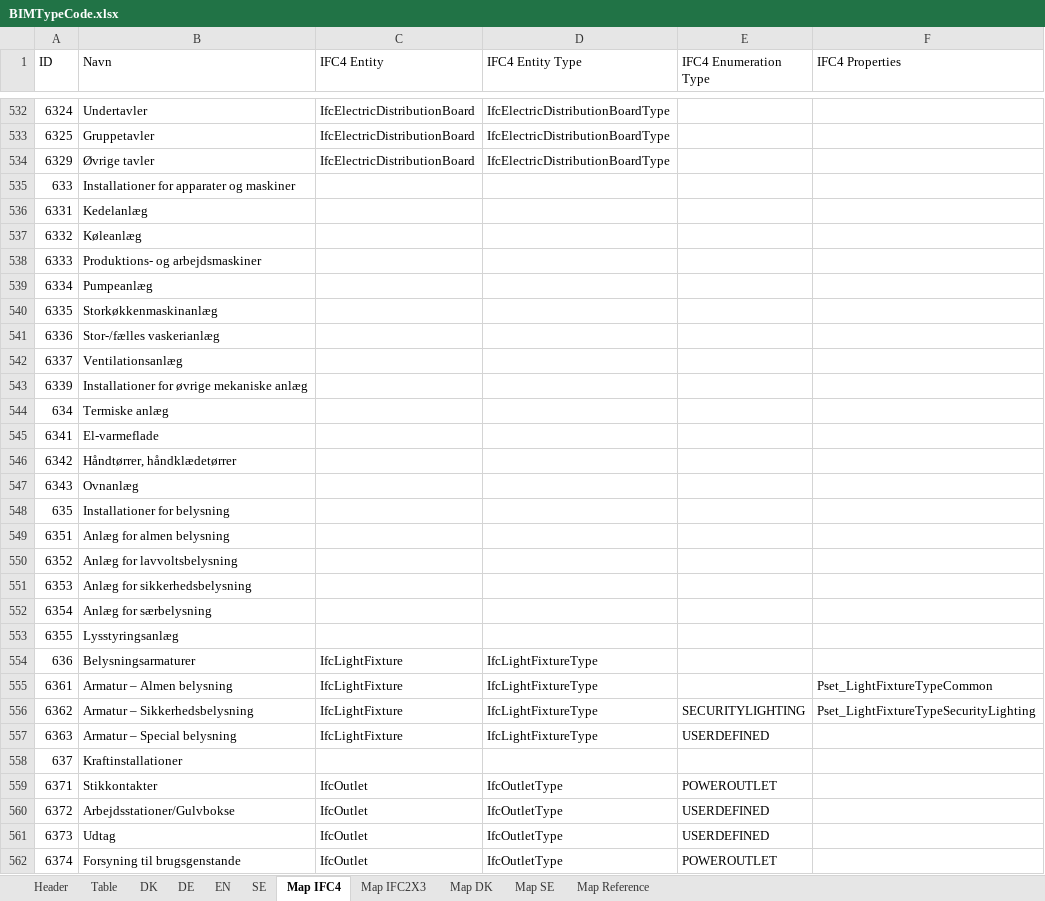
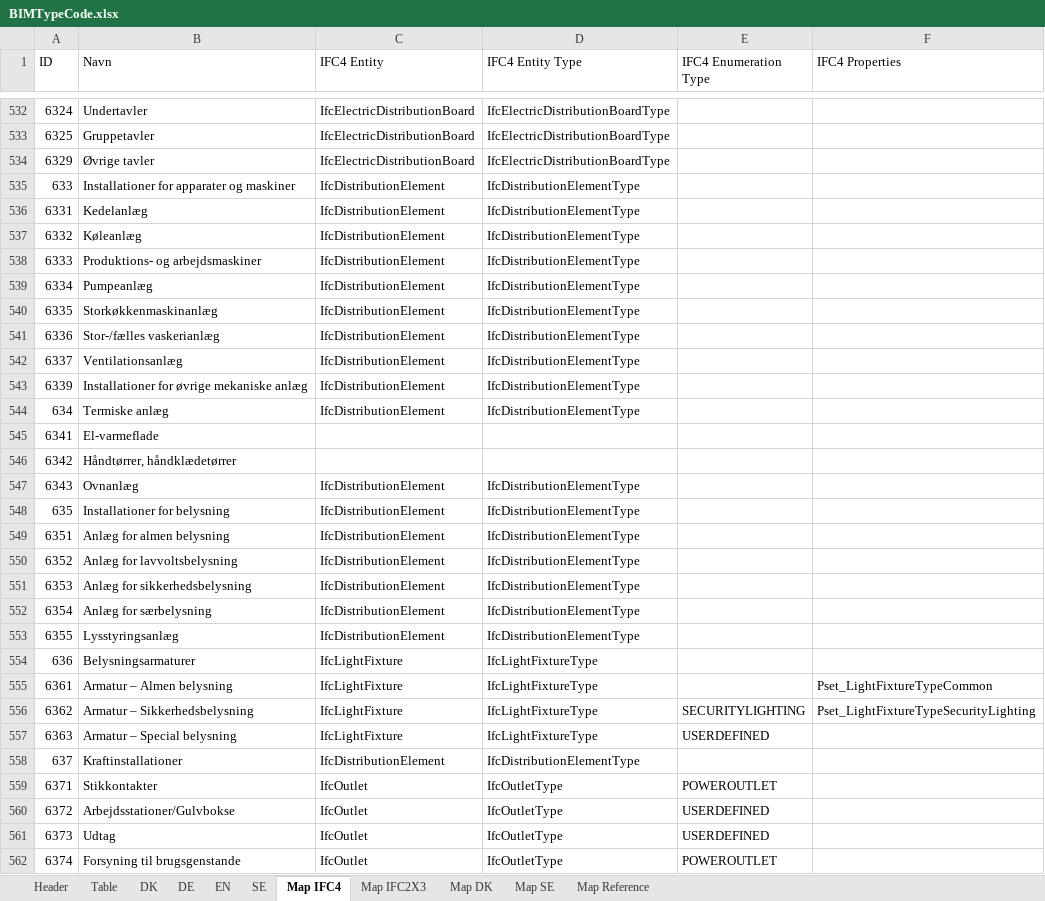
Before and after one commit to tsolsen/BIMTypeCode, an Excel workbook: BIMTypeCode.xlsx, sheet Map IFC4, drawn as a sheet; only a part is shown, gaps mark what is left out; values as stored, in another font and other column widths than the file's, no borders; table styles not drawn; the diff covers the shown part only; the diff names each change by its address in the sheet, - before the commit and + after, or states it on an @@ line.

```diff
--- a/BIMTypeCode.xlsx (sheet Map IFC4)
+++ b/BIMTypeCode.xlsx (sheet Map IFC4)
-C535:C544 (IFC4 Entity): (empty)
+C535:C544 (IFC4 Entity): IfcDistributionElement
-D535:D544 (IFC4 Entity Type): (empty)
+D535:D544 (IFC4 Entity Type): IfcDistributionElementType
-C547:C553 (IFC4 Entity): (empty)
+C547:C553 (IFC4 Entity): IfcDistributionElement
-D547:D553 (IFC4 Entity Type): (empty)
+D547:D553 (IFC4 Entity Type): IfcDistributionElementType
-C558 (IFC4 Entity): (empty)
+C558 (IFC4 Entity): IfcDistributionElement
-D558 (IFC4 Entity Type): (empty)
+D558 (IFC4 Entity Type): IfcDistributionElementType
```
Also changed, not shown: 177 edited cells and cell formats elsewhere in this sheet, sheet Table, sheet Map IFC2X3, sheet DK, sheet EN, sheet SE, sheet Map DK, 2 more sheets, formulas that keep their value, 2 other files.
